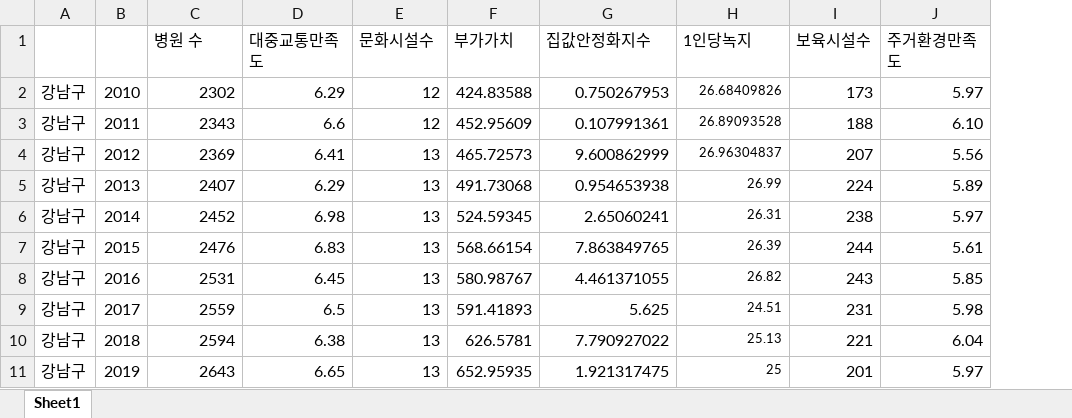
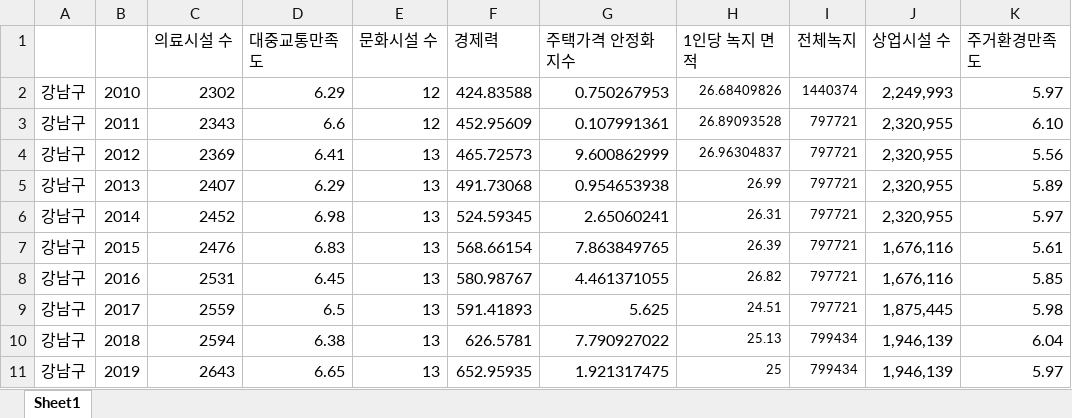
Before and after one commit to Choiterry/AI-Study, an Excel workbook: life_data.xlsx, sheet Sheet1, drawn as a sheet; only a part is shown; values as stored, in another font and other column widths than the file's, no borders; conditional formats not drawn; removed rows and columns are numbered as before the commit, all else as after; the diff names each change by its address in the sheet, - before the commit and + after, or states it on an @@ line.

Commit message:
new code with data preprocessing

```diff
--- a/life_data.xlsx (sheet Sheet1)
+++ b/life_data.xlsx (sheet Sheet1)
-column I, rows 2-11: 173 | 188 | 207 | 224 | 238 | 244 | 243 | 231 | 221 | 201
+column I, rows 2-11: 1440374 | 797721 | 797721 | 797721 | 797721 | 797721 | 797721 | 797721 | 799434 | 799434
+column J, rows 2-11: 2,249,993 | 2,320,955 | 2,320,955 | 2,320,955 | 2,320,955 | 1,676,116 | 1,676,116 | 1,875,445 | 1,946,139 | 1,946,139
-row 1:  |  | 병원 수 | 대중교통만족도 | 문화시설수 | 부가가치 | 집값안정화지수 | 1인당녹지 | 보육시설수 | 주거환경만족도
+row 1:  |  | 의료시설 수 | 대중교통만족도 | 문화시설 수 | 경제력 | 주택가격 안정화지수 | 1인당 녹지 면적 | 전체녹지 | 상업시설 수 | 주거환경만족도
```
Also changed, not shown: 7 other files.
